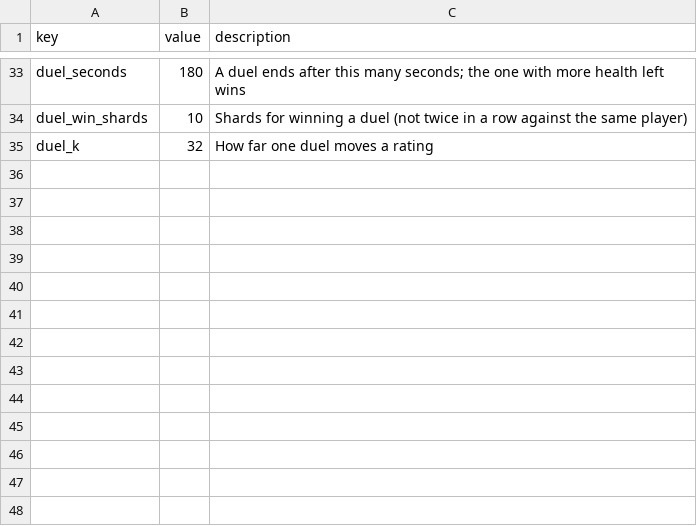
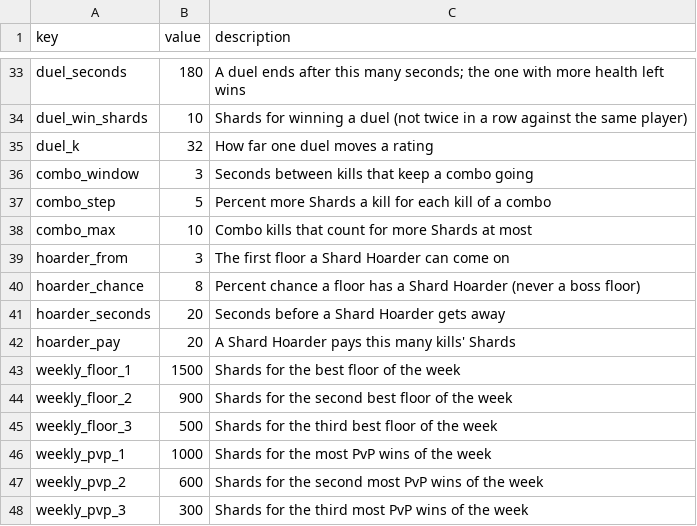
Before and after one commit to charky-p/aurora-plugin, a CSV file: scripts/data/gauntlet/settings.csv, drawn as a sheet; only a part is shown, gaps mark what is left out; the diff names each change by its address in the sheet, - before the commit and + after, or states it on an @@ line.

Commit message:
[C] Gauntlet runs: kills chained within 3 seconds build a combo, each kill of it paying 5% more Shards up to 50%, shown on the action bar and in the summary; a Shard Hoarder sometimes appears on a floor, quick and glowing, worth 20 kills if caught in 20 seconds

```diff
--- a/scripts/data/gauntlet/settings.csv
+++ b/scripts/data/gauntlet/settings.csv
+row 36: combo_window | 3 | Seconds between kills that keep a combo going
+row 37: combo_step | 5 | Percent more Shards a kill for each kill of a combo
+row 38: combo_max | 10 | Combo kills that count for more Shards at most
+row 39: hoarder_from | 3 | The first floor a Shard Hoarder can come on
+row 40: hoarder_chance | 8 | Percent chance a floor has a Shard Hoarder (never a boss floor)
+row 41: hoarder_seconds | 20 | Seconds before a Shard Hoarder gets away
+row 42: hoarder_pay | 20 | A Shard Hoarder pays this many kills' Shards
+row 43: weekly_floor_1 | 1500 | Shards for the best floor of the week
+row 44: weekly_floor_2 | 900 | Shards for the second best floor of the week
+row 45: weekly_floor_3 | 500 | Shards for the third best floor of the week
+row 46: weekly_pvp_1 | 1000 | Shards for the most PvP wins of the week
+row 47: weekly_pvp_2 | 600 | Shards for the second most PvP wins of the week
+row 48: weekly_pvp_3 | 300 | Shards for the third most PvP wins of the week
```
Also changed, not shown: scripts/data/gauntlet/mobs_gauntlet.csv, 3 other files.
